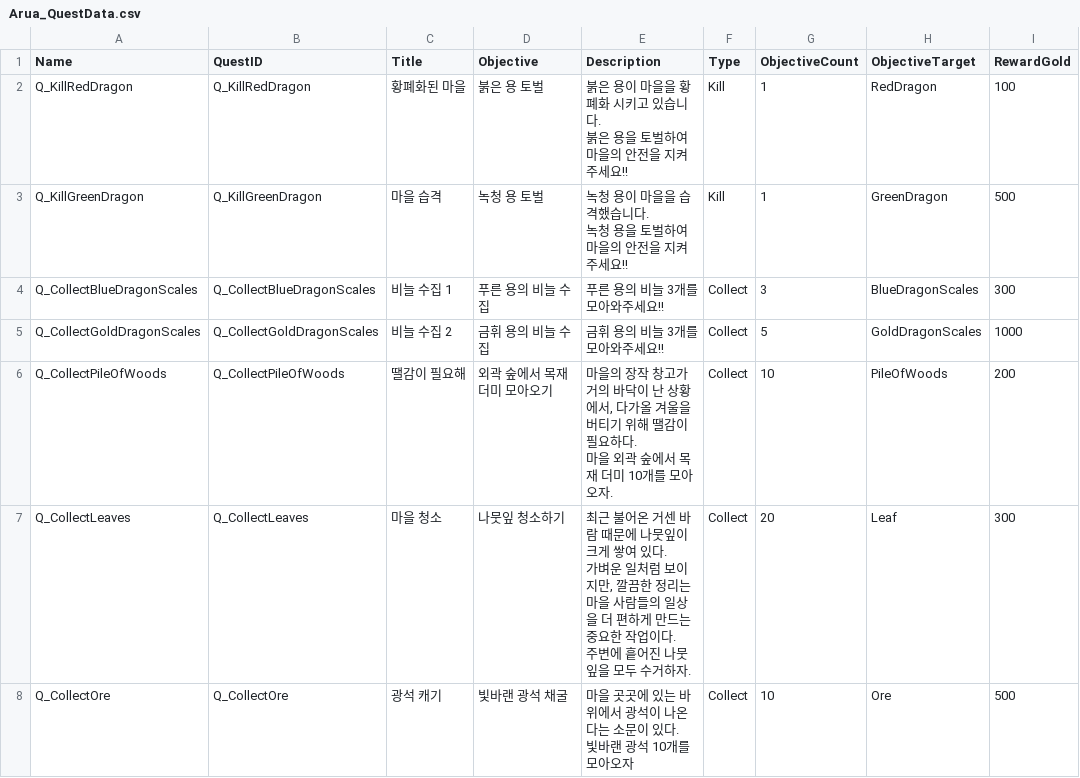
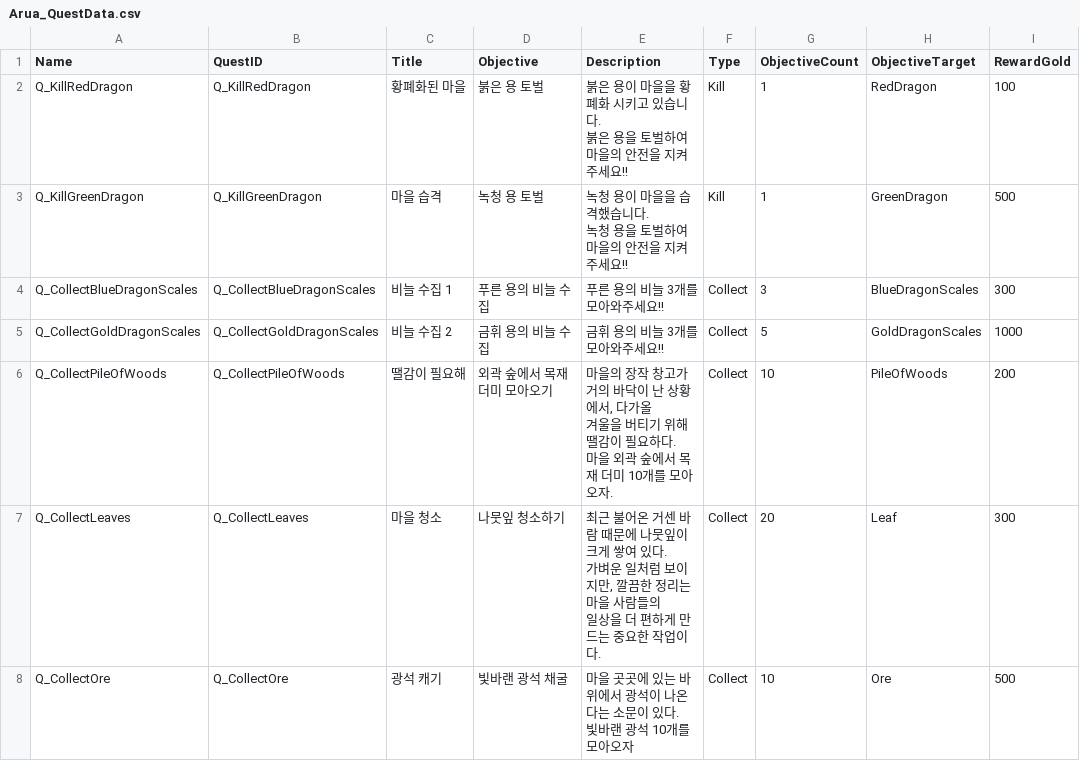
Before and after one commit to dovewith999/Arua, a CSV file: GameDatas/Arua_QuestData.csv, drawn as a sheet.

```diff
--- a/GameDatas/Arua_QuestData.csv
+++ b/GameDatas/Arua_QuestData.csv
@@ -7,8 +7,8 @@ Q_CollectBlueDragonScales,Q_CollectBlueDragonScales,비늘 수집 1,푸른 용
 Q_CollectGoldDragonScales,Q_CollectGoldDragonScales,비늘 수집 2,금휘 용의 비늘 수집,금휘 용의 비늘 3개를 모아와주세요!!,Collect,5,GoldDragonScales,1000
-Q_CollectPileOfWoods,Q_CollectPileOfWoods,땔감이 필요해,외곽 숲에서 목재 더미 모아오기,"마을의 장작 창고가 거의 바닥이 난 상황에서, 다가올 겨울을 버티기 위해 땔감이 필요하다.
-마을 외곽 숲에서 목재 더미 10개를 모아오자.",Collect,10,PileOfWoods,200
-Q_CollectLeaves,Q_CollectLeaves,마을 청소,나뭇잎 청소하기,"최근 불어온 거센 바람 때문에 나뭇잎이 크게 쌓여 있다.
-가벼운 일처럼 보이지만, 깔끔한 정리는 마을 사람들의 일상을 더 편하게 만드는 중요한 작업이다.
-
-주변에 흩어진 나뭇잎을 모두 수거하자.",Collect,20,Leaf,300
+Q_CollectPileOfWoods,Q_CollectPileOfWoods,땔감이 필요해,외곽 숲에서 목재 더미 모아오기,"마을의 장작 창고가 거의 바닥이 난 상황에서, 다가올
+겨울을 버티기 위해 땔감이 필요하다.
+마을 외곽 숲에서 목재 더미 10개를 모아오자.",Collect,10,PileOfWoods,200
+Q_CollectLeaves,Q_CollectLeaves,마을 청소,나뭇잎 청소하기,"최근 불어온 거센 바람 때문에 나뭇잎이 크게 쌓여 있다.
+가벼운 일처럼 보이지만, 깔끔한 정리는 마을 사람들의
+일상을 더 편하게 만드는 중요한 작업이다.",Collect,20,Leaf,300
 Q_CollectOre,Q_CollectOre,광석 캐기,빛바랜 광석 채굴,"마을 곳곳에 있는 바위에서 광석이 나온다는 소문이 있다.
```
Also changed, not shown: 35 other files.
